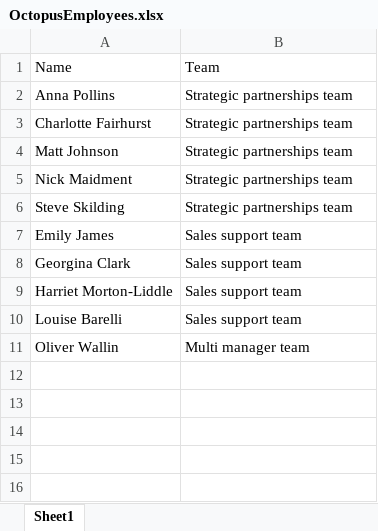
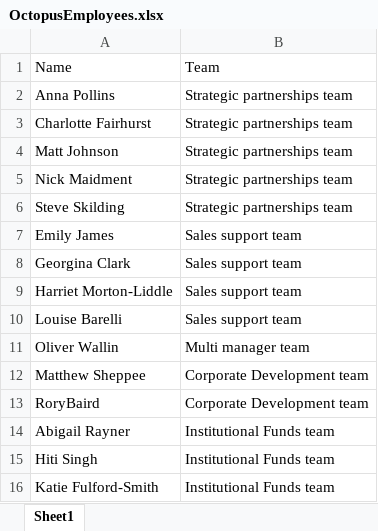
Before and after one commit to mhakimov/OctoUpd, an Excel workbook: OctopusEmployees.xlsx, sheet Sheet1, drawn as a sheet; values as stored, in another font and other column widths than the file's, no borders; charts and pictures not drawn; the diff names each change by its address in the sheet, - before the commit and + after, or states it on an @@ line.

```diff
--- a/OctopusEmployees.xlsx (sheet Sheet1)
+++ b/OctopusEmployees.xlsx (sheet Sheet1)
+row 12: Matthew Sheppee | Corporate Development team
+row 13: RoryBaird | Corporate Development team
+row 14: Abigail Rayner | Institutional Funds team
+row 15: Hiti Singh | Institutional Funds team
+row 16: Katie Fulford-Smith | Institutional Funds team
```
Also changed, not shown: 17 other files.
